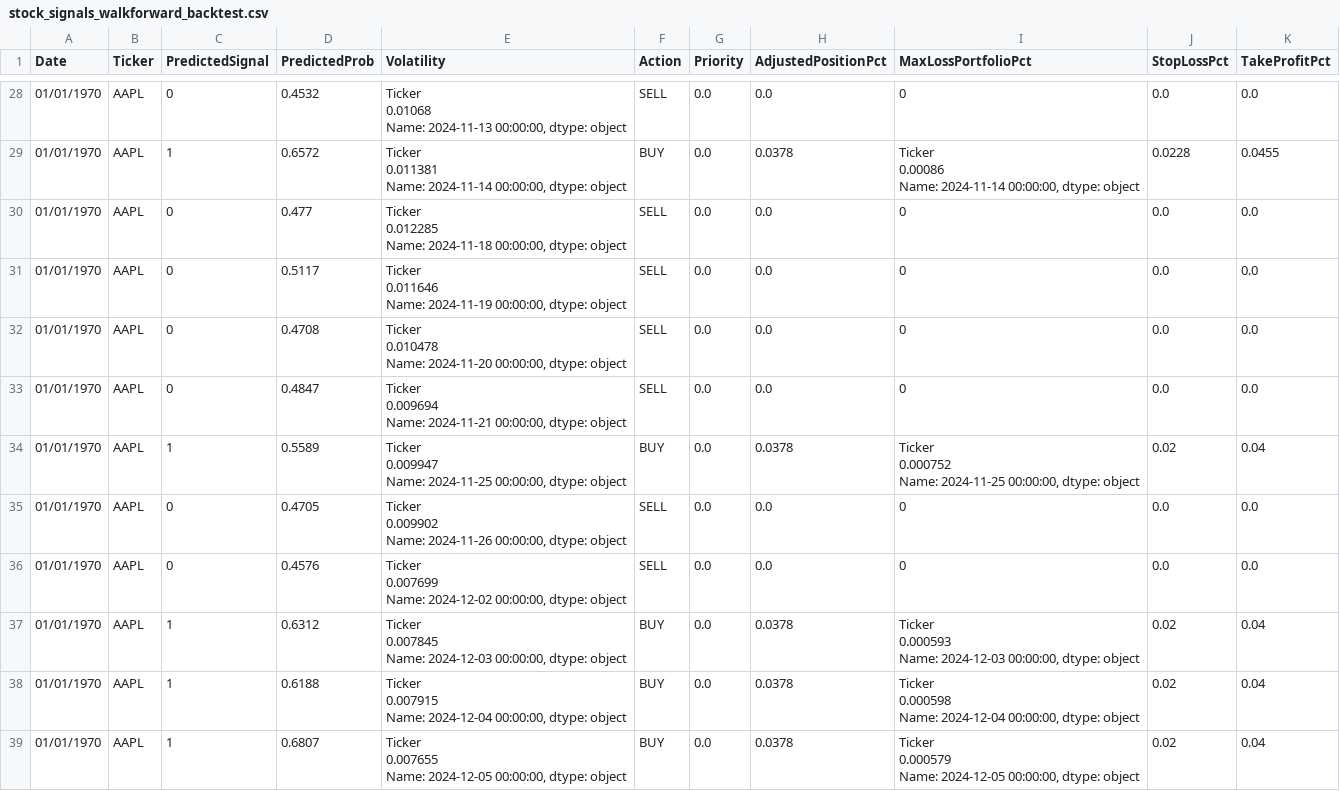
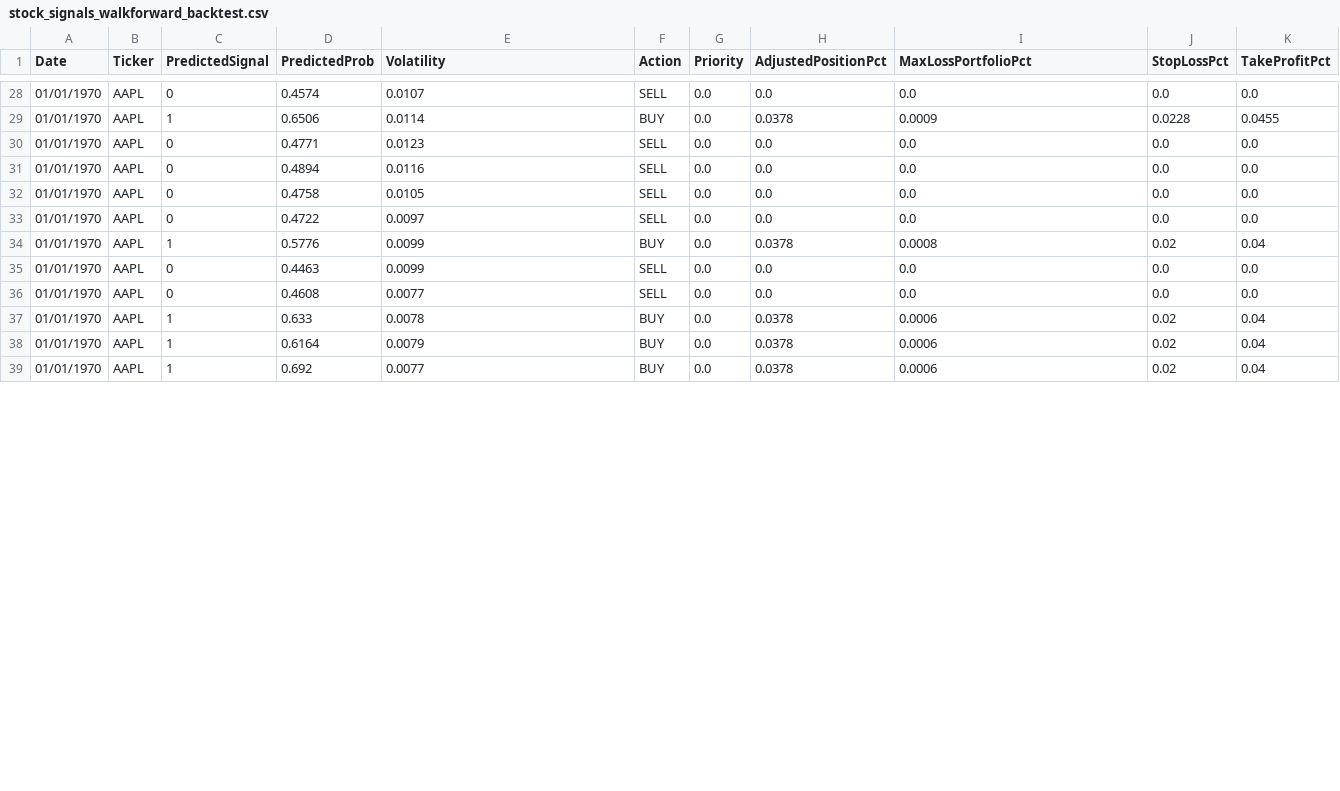
Before and after one commit to nolknies/temp, a CSV file: stock_signals_walkforward_backtest.csv, drawn as a sheet; only a part is shown, gaps mark what is left out; ↵ is a line break in a cell; the diff covers the shown part only; the diff names each change by its address in the sheet, - before the commit and + after, or states it on an @@ line.

```diff
--- a/stock_signals_walkforward_backtest.csv
+++ b/stock_signals_walkforward_backtest.csv
-D28 (PredictedProb): 0.4532
+D28 (PredictedProb): 0.4574
-E28 (Volatility): Ticker ↵ 0.01068 ↵ Name: 2024-11-13 00:00:00, dtype: object
+E28 (Volatility): 0.0107
-I28 (MaxLossPortfolioPct): 0
+I28 (MaxLossPortfolioPct): 0.0
-D29 (PredictedProb): 0.6572
+D29 (PredictedProb): 0.6506
-E29 (Volatility): Ticker ↵ 0.011381 ↵ Name: 2024-11-14 00:00:00, dtype: object
+E29 (Volatility): 0.0114
-I29 (MaxLossPortfolioPct): Ticker ↵ 0.00086 ↵ Name: 2024-11-14 00:00:00, dtype: object
+I29 (MaxLossPortfolioPct): 0.0009
-D30 (PredictedProb): 0.477
+D30 (PredictedProb): 0.4771
-E30 (Volatility): Ticker ↵ 0.012285 ↵ Name: 2024-11-18 00:00:00, dtype: object
+E30 (Volatility): 0.0123
-I30:I33 (MaxLossPortfolioPct): 0
+I30:I33 (MaxLossPortfolioPct): 0.0
-D31 (PredictedProb): 0.5117
+D31 (PredictedProb): 0.4894
-E31 (Volatility): Ticker ↵ 0.011646 ↵ Name: 2024-11-19 00:00:00, dtype: object
+E31 (Volatility): 0.0116
-D32 (PredictedProb): 0.4708
+D32 (PredictedProb): 0.4758
-E32 (Volatility): Ticker ↵ 0.010478 ↵ Name: 2024-11-20 00:00:00, dtype: object
+E32 (Volatility): 0.0105
-D33 (PredictedProb): 0.4847
+D33 (PredictedProb): 0.4722
-E33 (Volatility): Ticker ↵ 0.009694 ↵ Name: 2024-11-21 00:00:00, dtype: object
+E33 (Volatility): 0.0097
-D34 (PredictedProb): 0.5589
+D34 (PredictedProb): 0.5776
-E34 (Volatility): Ticker ↵ 0.009947 ↵ Name: 2024-11-25 00:00:00, dtype: object
+E34 (Volatility): 0.0099
-I34 (MaxLossPortfolioPct): Ticker ↵ 0.000752 ↵ Name: 2024-11-25 00:00:00, dtype: object
+I34 (MaxLossPortfolioPct): 0.0008
-D35 (PredictedProb): 0.4705
+D35 (PredictedProb): 0.4463
-E35 (Volatility): Ticker ↵ 0.009902 ↵ Name: 2024-11-26 00:00:00, dtype: object
+E35 (Volatility): 0.0099
-I35:I36 (MaxLossPortfolioPct): 0
+I35:I36 (MaxLossPortfolioPct): 0.0
-D36 (PredictedProb): 0.4576
+D36 (PredictedProb): 0.4608
-E36 (Volatility): Ticker ↵ 0.007699 ↵ Name: 2024-12-02 00:00:00, dtype: object
+E36 (Volatility): 0.0077
-D37 (PredictedProb): 0.6312
+D37 (PredictedProb): 0.633
-E37 (Volatility): Ticker ↵ 0.007845 ↵ Name: 2024-12-03 00:00:00, dtype: object
+E37 (Volatility): 0.0078
-I37 (MaxLossPortfolioPct): Ticker ↵ 0.000593 ↵ Name: 2024-12-03 00:00:00, dtype: object
+I37 (MaxLossPortfolioPct): 0.0006
-D38 (PredictedProb): 0.6188
+D38 (PredictedProb): 0.6164
-E38 (Volatility): Ticker ↵ 0.007915 ↵ Name: 2024-12-04 00:00:00, dtype: object
+E38 (Volatility): 0.0079
-I38 (MaxLossPortfolioPct): Ticker ↵ 0.000598 ↵ Name: 2024-12-04 00:00:00, dtype: object
+I38 (MaxLossPortfolioPct): 0.0006
-D39 (PredictedProb): 0.6807
+D39 (PredictedProb): 0.692
-E39 (Volatility): Ticker ↵ 0.007655 ↵ Name: 2024-12-05 00:00:00, dtype: object
+E39 (Volatility): 0.0077
-I39 (MaxLossPortfolioPct): Ticker ↵ 0.000579 ↵ Name: 2024-12-05 00:00:00, dtype: object
+I39 (MaxLossPortfolioPct): 0.0006
```
Also changed, not shown: 117 edited cells elsewhere in this file.
